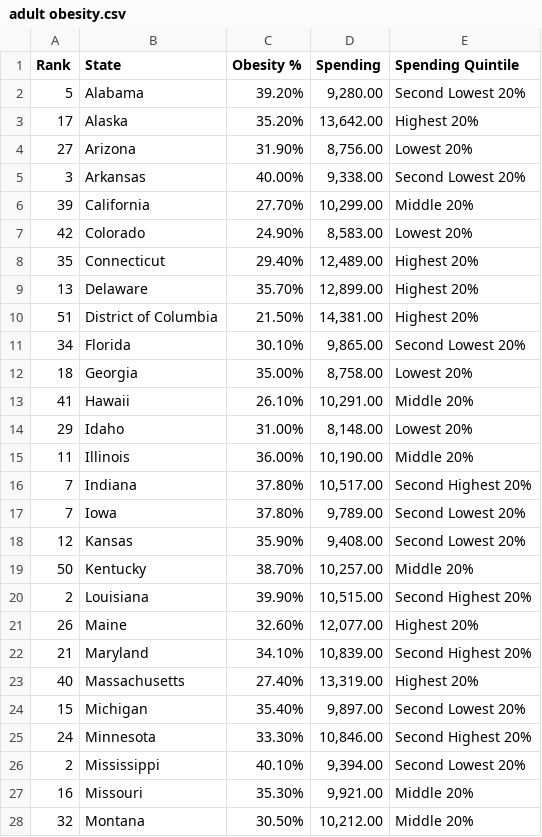
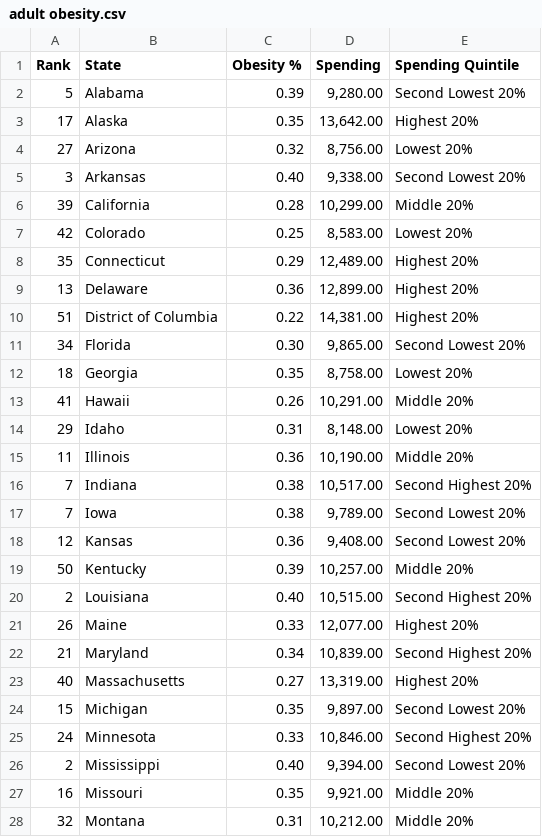
Before and after one commit to ZanetaP02/data608, a CSV file: adult obesity.csv, drawn as a sheet; only a part is shown; the diff covers the shown part only.

Commit message:
Add files via upload

```diff
--- a/adult obesity.csv
+++ b/adult obesity.csv
@@ -2,27 +2,27 @@
-5,Alabama,39.20%," 9,280.00 ", Second Lowest 20%
-17,Alaska,35.20%," 13,642.00 ", Highest 20%
-27,Arizona,31.90%," 8,756.00 ", Lowest 20%
-3,Arkansas,40.00%," 9,338.00 ", Second Lowest 20%
-39,California,27.70%," 10,299.00 ", Middle 20%
-42,Colorado,24.90%," 8,583.00 ", Lowest 20%
-35,Connecticut,29.40%," 12,489.00 ", Highest 20%
-13,Delaware,35.70%," 12,899.00 ", Highest 20%
-51,District of Columbia,21.50%," 14,381.00 ", Highest 20%
-34,Florida,30.10%," 9,865.00 ", Second Lowest 20%
-18,Georgia,35.00%," 8,758.00 ", Lowest 20%
-41,Hawaii,26.10%," 10,291.00 ", Middle 20%
-29,Idaho,31.00%," 8,148.00 ", Lowest 20%
-11,Illinois,36.00%," 10,190.00 ", Middle 20%
-7,Indiana,37.80%," 10,517.00 ", Second Highest 20%
-7,Iowa,37.80%," 9,789.00 ", Second Lowest 20%
-12,Kansas,35.90%," 9,408.00 ", Second Lowest 20%
-50,Kentucky,38.70%," 10,257.00 ", Middle 20%
-2,Louisiana,39.90%," 10,515.00 ", Second Highest 20%
-26,Maine,32.60%," 12,077.00 ", Highest 20%
-21,Maryland,34.10%," 10,839.00 ", Second Highest 20%
-40,Massachusetts,27.40%," 13,319.00 ", Highest 20%
-15,Michigan,35.40%," 9,897.00 ", Second Lowest 20%
-24,Minnesota,33.30%," 10,846.00 ", Second Highest 20%
-2,Mississippi,40.10%," 9,394.00 ", Second Lowest 20%
-16,Missouri,35.30%," 9,921.00 ", Middle 20%
-32,Montana,30.50%," 10,212.00 ", Middle 20%
+5,Alabama, 0.39 ," 9,280.00 ", Second Lowest 20%
+17,Alaska, 0.35 ," 13,642.00 ", Highest 20%
+27,Arizona, 0.32 ," 8,756.00 ", Lowest 20%
+3,Arkansas, 0.40 ," 9,338.00 ", Second Lowest 20%
+39,California, 0.28 ," 10,299.00 ", Middle 20%
+42,Colorado, 0.25 ," 8,583.00 ", Lowest 20%
+35,Connecticut, 0.29 ," 12,489.00 ", Highest 20%
+13,Delaware, 0.36 ," 12,899.00 ", Highest 20%
+51,District of Columbia, 0.22 ," 14,381.00 ", Highest 20%
+34,Florida, 0.30 ," 9,865.00 ", Second Lowest 20%
+18,Georgia, 0.35 ," 8,758.00 ", Lowest 20%
+41,Hawaii, 0.26 ," 10,291.00 ", Middle 20%
+29,Idaho, 0.31 ," 8,148.00 ", Lowest 20%
+11,Illinois, 0.36 ," 10,190.00 ", Middle 20%
+7,Indiana, 0.38 ," 10,517.00 ", Second Highest 20%
+7,Iowa, 0.38 ," 9,789.00 ", Second Lowest 20%
+12,Kansas, 0.36 ," 9,408.00 ", Second Lowest 20%
+50,Kentucky, 0.39 ," 10,257.00 ", Middle 20%
+2,Louisiana, 0.40 ," 10,515.00 ", Second Highest 20%
+26,Maine, 0.33 ," 12,077.00 ", Highest 20%
+21,Maryland, 0.34 ," 10,839.00 ", Second Highest 20%
+40,Massachusetts, 0.27 ," 13,319.00 ", Highest 20%
+15,Michigan, 0.35 ," 9,897.00 ", Second Lowest 20%
+24,Minnesota, 0.33 ," 10,846.00 ", Second Highest 20%
+2,Mississippi, 0.40 ," 9,394.00 ", Second Lowest 20%
+16,Missouri, 0.35 ," 9,921.00 ", Middle 20%
+32,Montana, 0.31 ," 10,212.00 ", Middle 20%
```
Also changed, not shown: 1 removed row and 24 edited cells elsewhere in this file.
